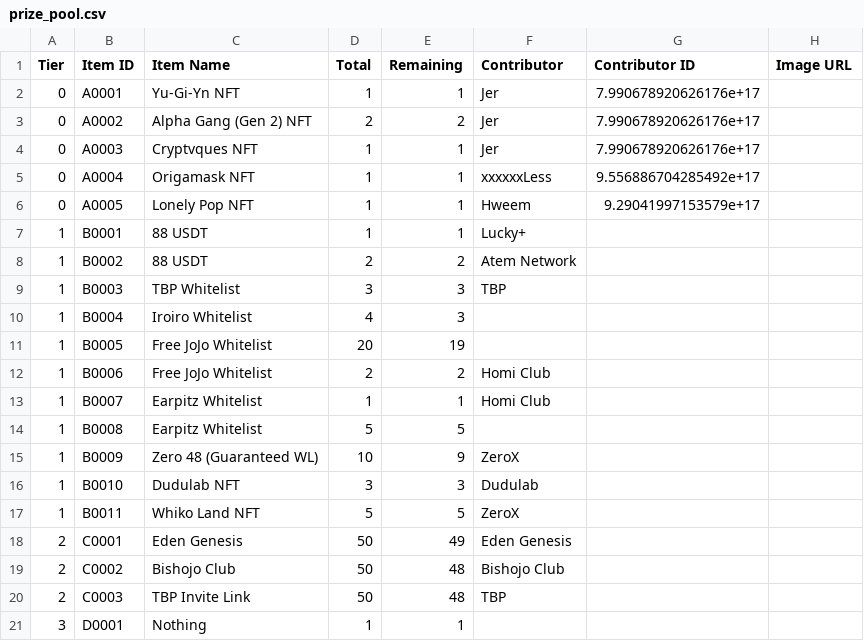
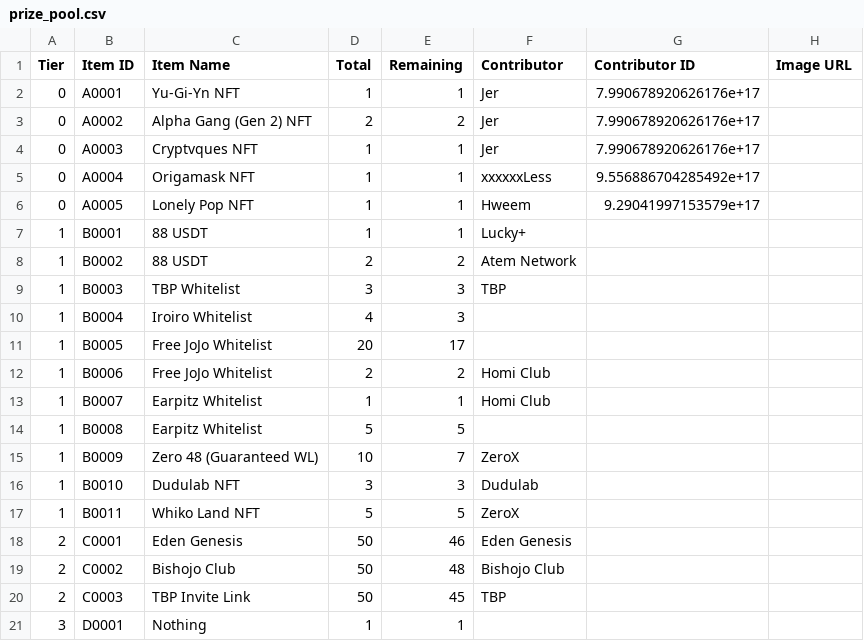
Before and after one commit to hockshem/jnw-santa, a CSV file: csv_data/prize_pool.csv, drawn as a sheet.

```diff
--- a/csv_data/prize_pool.csv
+++ b/csv_data/prize_pool.csv
@@ -10,3 +10,3 @@ Tier,Item ID,Item Name,Total,Remaining,Contributor,Contributor ID,Image URL
 1,B0004,Iroiro Whitelist,4,3,,,
-1,B0005,Free JoJo Whitelist,20,19,,,
+1,B0005,Free JoJo Whitelist,20,17,,,
 1,B0006,Free JoJo Whitelist,2,2,Homi Club,,
@@ -14,8 +14,8 @@ Tier,Item ID,Item Name,Total,Remaining,Contributor,Contributor ID,Image URL
 1,B0008,Earpitz Whitelist,5,5,,,
-1,B0009,Zero 48 (Guaranteed WL),10,9,ZeroX ,,
+1,B0009,Zero 48 (Guaranteed WL),10,7,ZeroX ,,
 1,B0010,Dudulab NFT,3,3,Dudulab,,
 1,B0011,Whiko Land NFT,5,5,ZeroX ,,
-2,C0001,Eden Genesis,50,49,Eden Genesis,,
+2,C0001,Eden Genesis,50,46,Eden Genesis,,
 2,C0002,Bishojo Club,50,48,Bishojo Club,,
-2,C0003,TBP Invite Link,50,48,TBP,,
+2,C0003,TBP Invite Link,50,45,TBP,,
 3,D0001,Nothing,1,1,,,
```
Also changed, not shown: csv_data/wish_records.csv, 3 other files.
